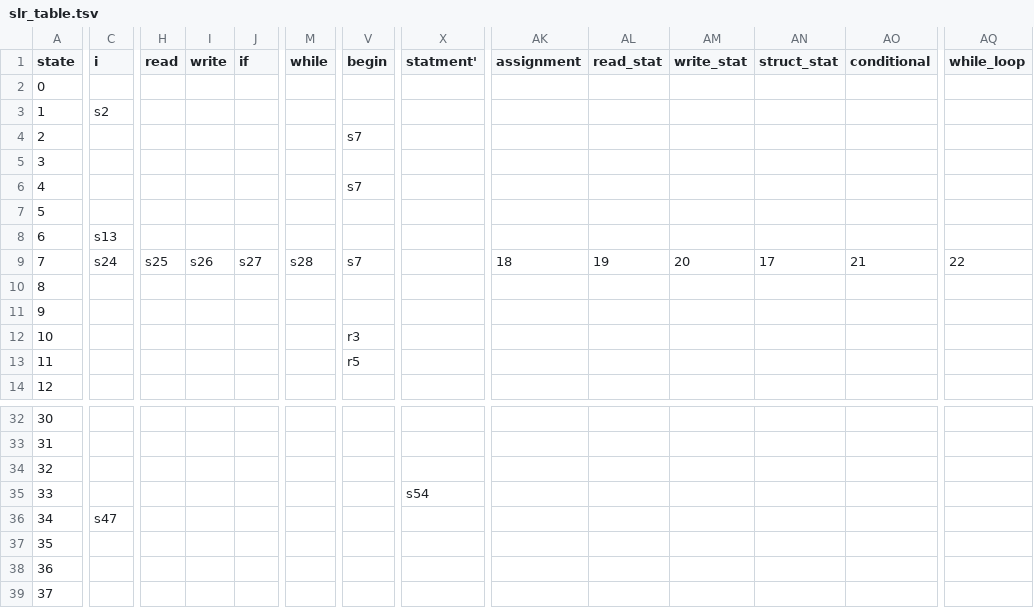
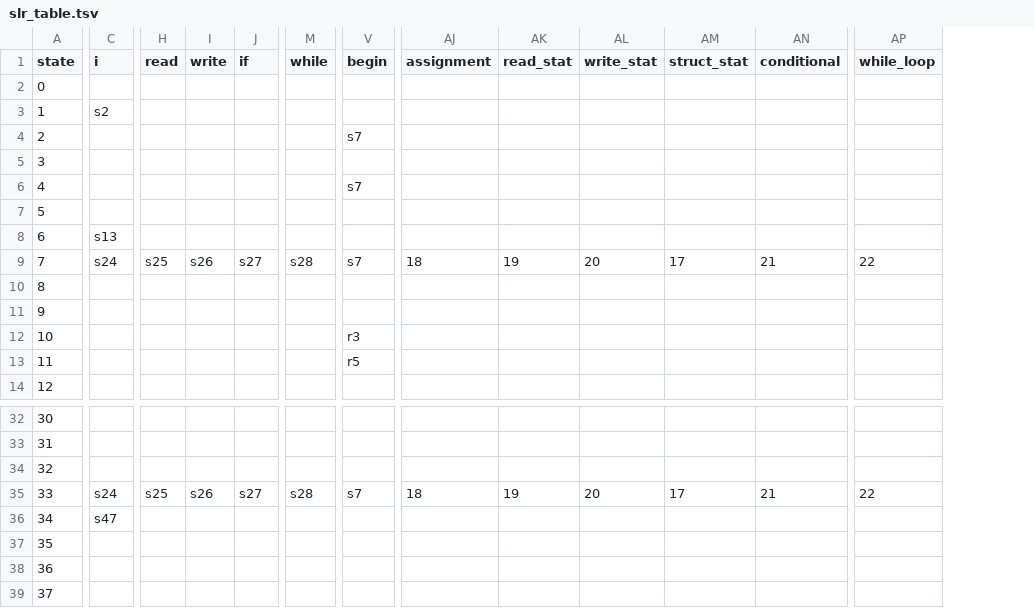
Before and after one commit to G-Leib/ProgrammingAssignment1, a TSV file: Tables/slr_table.tsv, drawn as a sheet; only a part is shown, gaps mark what is left out; removed rows and columns are numbered as before the commit, all else as after; the diff covers the shown part only; the diff names each change by its address in the sheet, - before the commit and + after, or states it on an @@ line.

Commit message:
fixed typo in grammar that was causing errors with compound statements

```diff
--- a/Tables/slr_table.tsv
+++ b/Tables/slr_table.tsv
-column X (statment'), row 35: s54
-C35 (i): (empty)
+C35 (i): s24
-H35 (read): (empty)
+H35 (read): s25
-I35 (write): (empty)
+I35 (write): s26
-J35 (if): (empty)
+J35 (if): s27
-M35 (while): (empty)
+M35 (while): s28
-V35 (begin): (empty)
+V35 (begin): s7
-AJ35 (assignment): (empty)
+AJ35 (assignment): 18
-AK35 (read_stat): (empty)
+AK35 (read_stat): 19
-AL35 (write_stat): (empty)
+AL35 (write_stat): 20
-AM35 (struct_stat): (empty)
+AM35 (struct_stat): 17
-AN35 (conditional): (empty)
+AN35 (conditional): 21
-AP35 (while_loop): (empty)
+AP35 (while_loop): 22
```
Also changed, not shown: 4 edited cells elsewhere in this file, 2 other files.
